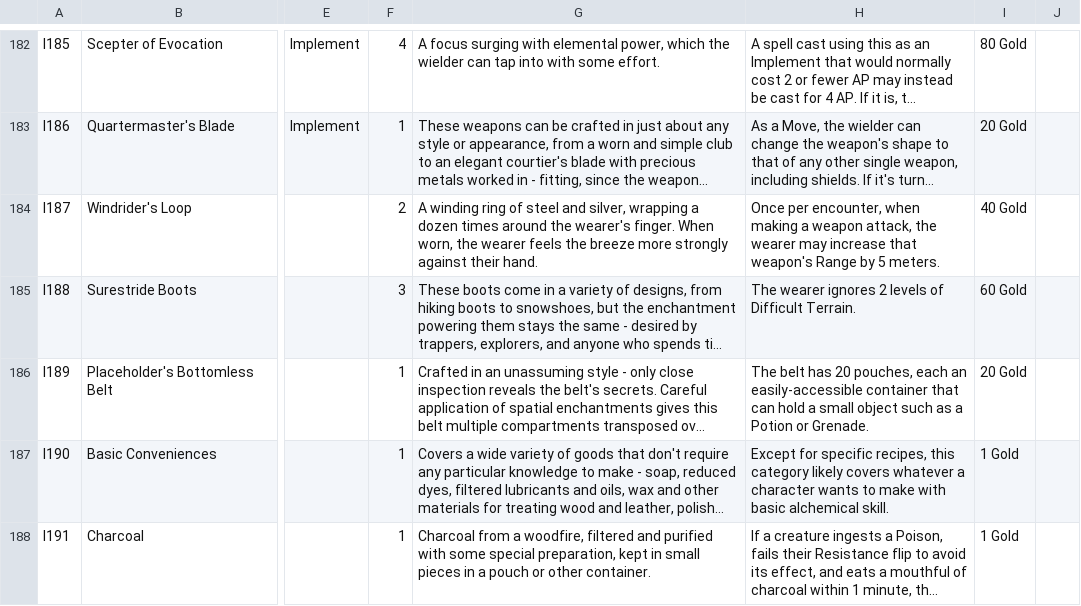
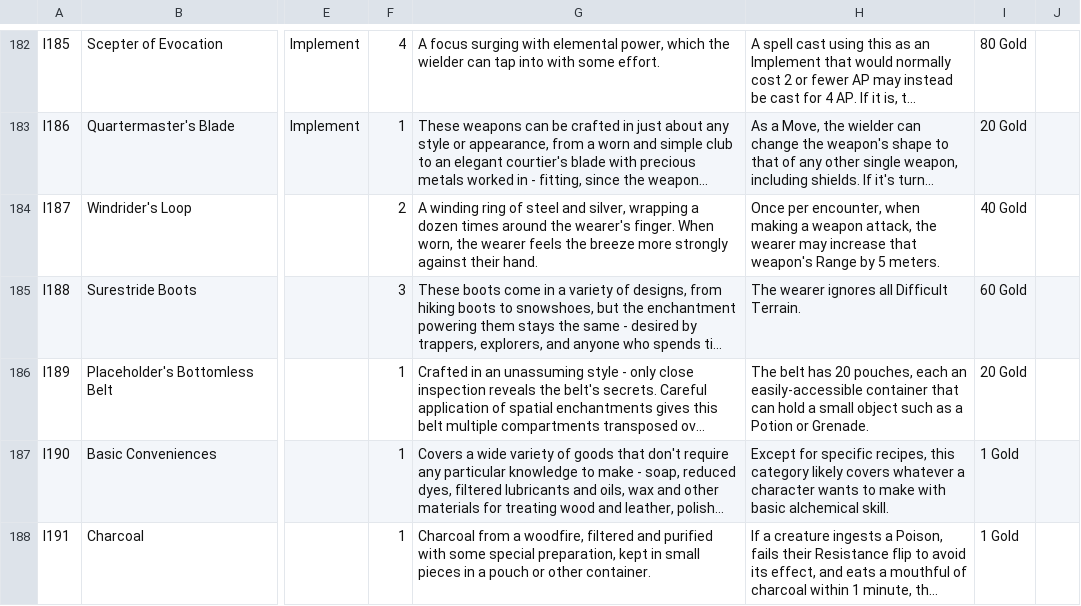
Before and after one commit to sessorach/flagonquest, a CSV file: scripts/items.csv, drawn as a sheet; only a part is shown, gaps mark what is left out; long unchanged cells end in …; the diff names each change by its address in the sheet, - before the commit and + after, or states it on an @@ line.

```diff
--- a/scripts/items.csv
+++ b/scripts/items.csv
-H185: The wearer ignores 2 levels of Difficult Terrain.
+H185: The wearer ignores all Difficult Terrain.
```
Also changed, not shown: 2 other files.
